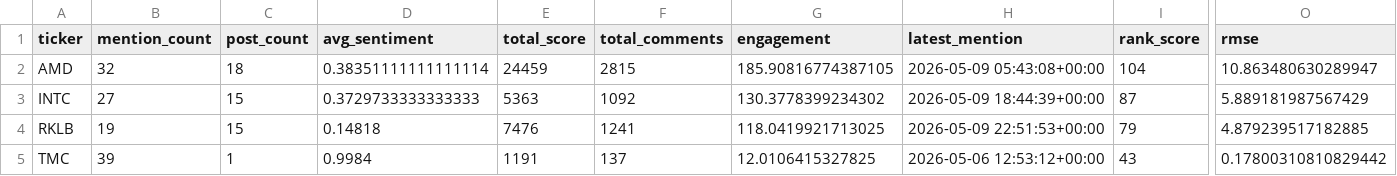
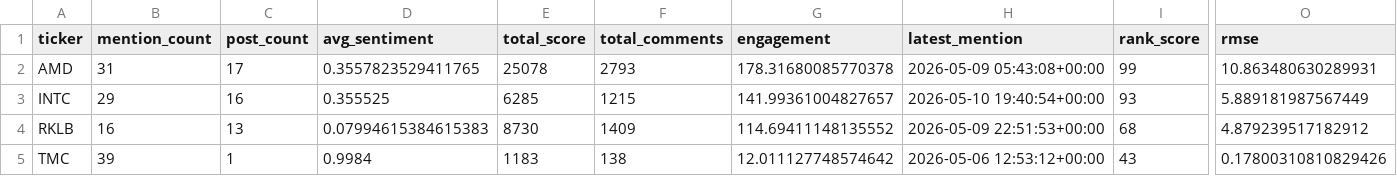
Before and after one commit to Diveride/Project2-Sentiment-analysis-WSbets, a CSV file: outputs/latest_wsb_analysis/top10_wsb_stocks.csv, drawn as a sheet; only a part is shown, gaps mark what is left out; the diff covers the shown part only; the diff names each change by its address in the sheet, - before the commit and + after, or states it on an @@ line.

```diff
--- a/outputs/latest_wsb_analysis/top10_wsb_stocks.csv
+++ b/outputs/latest_wsb_analysis/top10_wsb_stocks.csv
-B2 (mention_count): 32
+B2 (mention_count): 31
-C2 (post_count): 18
+C2 (post_count): 17
-D2 (avg_sentiment): 0.38351111111111114
+D2 (avg_sentiment): 0.3557823529411765
-E2 (total_score): 24459
+E2 (total_score): 25078
-F2 (total_comments): 2815
+F2 (total_comments): 2793
-G2 (engagement): 185.90816774387105
+G2 (engagement): 178.31680085770378
-I2 (rank_score): 104
+I2 (rank_score): 99
-O2 (rmse): 10.863480630289947
+O2 (rmse): 10.863480630289931
-B3 (mention_count): 27
+B3 (mention_count): 29
-C3 (post_count): 15
+C3 (post_count): 16
-D3 (avg_sentiment): 0.3729733333333333
+D3 (avg_sentiment): 0.355525
-E3 (total_score): 5363
+E3 (total_score): 6285
-F3 (total_comments): 1092
+F3 (total_comments): 1215
-G3 (engagement): 130.3778399234302
+G3 (engagement): 141.99361004827657
-H3 (latest_mention): 2026-05-09 18:44:39+00:00
+H3 (latest_mention): 2026-05-10 19:40:54+00:00
-I3 (rank_score): 87
+I3 (rank_score): 93
-O3 (rmse): 5.889181987567429
+O3 (rmse): 5.889181987567449
-B4 (mention_count): 19
+B4 (mention_count): 16
-C4 (post_count): 15
+C4 (post_count): 13
-D4 (avg_sentiment): 0.14818
+D4 (avg_sentiment): 0.07994615384615383
-E4 (total_score): 7476
+E4 (total_score): 8730
-F4 (total_comments): 1241
+F4 (total_comments): 1409
-G4 (engagement): 118.0419921713025
+G4 (engagement): 114.69411148135552
-I4 (rank_score): 79
+I4 (rank_score): 68
-O4 (rmse): 4.879239517182885
+O4 (rmse): 4.879239517182912
-E5 (total_score): 1191
+E5 (total_score): 1183
-F5 (total_comments): 137
+F5 (total_comments): 138
-G5 (engagement): 12.0106415327825
+G5 (engagement): 12.011127748574642
-O5 (rmse): 0.17800310810829442
+O5 (rmse): 0.17800310810829426
```
Also changed, not shown: 3 added rows, 3 removed rows and 16 edited cells elsewhere in this file, outputs/latest_wsb_analysis/latest_wsb_mentions.csv, outputs/latest_wsb_analysis/latest_wsb_posts.csv, 44 other files.
